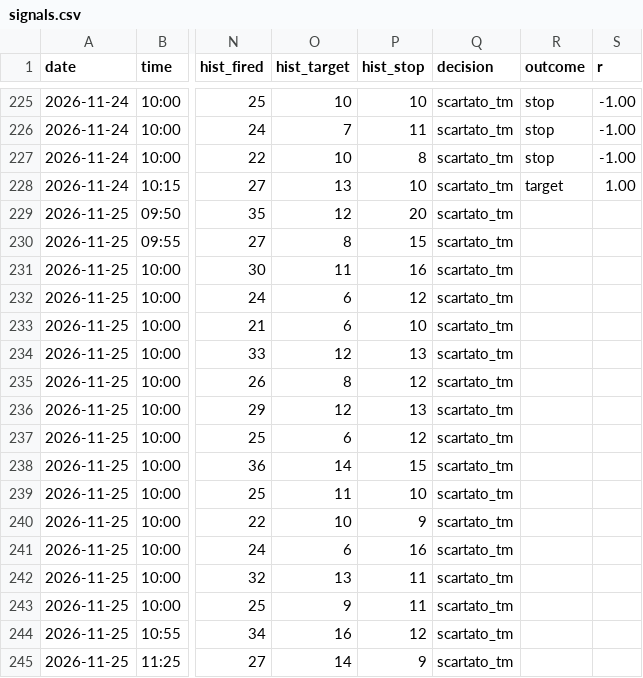
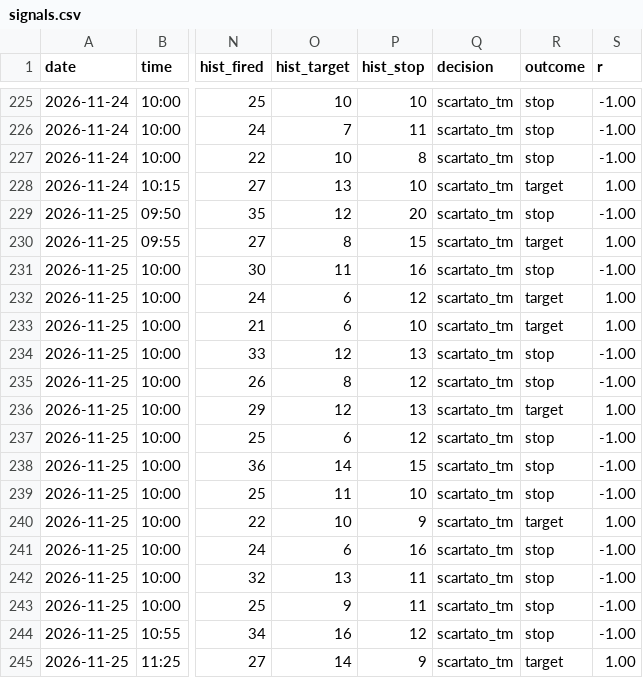
Before and after one commit to Philipnick/orb-paper-bot, a CSV file: journal/signals.csv, drawn as a sheet; only a part is shown, gaps mark what is left out; the diff names each change by its address in the sheet, - before the commit and + after, or states it on an @@ line.

```diff
--- a/journal/signals.csv
+++ b/journal/signals.csv
-R229 (outcome): (empty)
+R229 (outcome): stop
-S229 (r): (empty)
+S229 (r): -1.00
-R230 (outcome): (empty)
+R230 (outcome): target
-S230 (r): (empty)
+S230 (r): 1.00
-R231 (outcome): (empty)
+R231 (outcome): stop
-S231 (r): (empty)
+S231 (r): -1.00
-R232:R233 (outcome): (empty)
+R232:R233 (outcome): target
-S232:S233 (r): (empty)
+S232:S233 (r): 1.00
-R234:R235 (outcome): (empty)
+R234:R235 (outcome): stop
-S234:S235 (r): (empty)
+S234:S235 (r): -1.00
-R236 (outcome): (empty)
+R236 (outcome): target
-S236 (r): (empty)
+S236 (r): 1.00
-R237:R239 (outcome): (empty)
+R237:R239 (outcome): stop
-S237:S239 (r): (empty)
+S237:S239 (r): -1.00
-R240 (outcome): (empty)
+R240 (outcome): target
-S240 (r): (empty)
+S240 (r): 1.00
-R241:R244 (outcome): (empty)
+R241:R244 (outcome): stop
-S241:S244 (r): (empty)
+S241:S244 (r): -1.00
-R245 (outcome): (empty)
+R245 (outcome): target
-S245 (r): (empty)
+S245 (r): 1.00
```
Also changed, not shown: journal/daily.csv, 1 other file.
